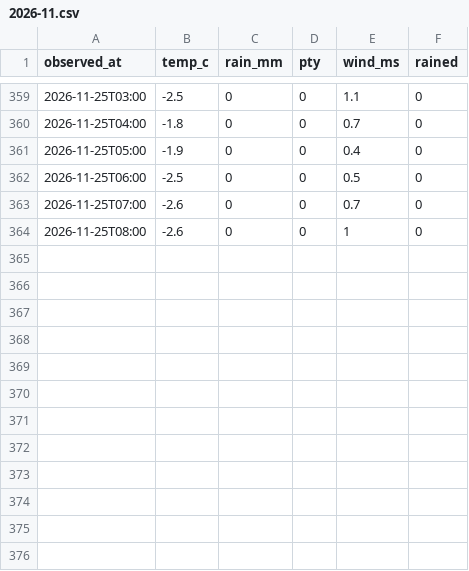
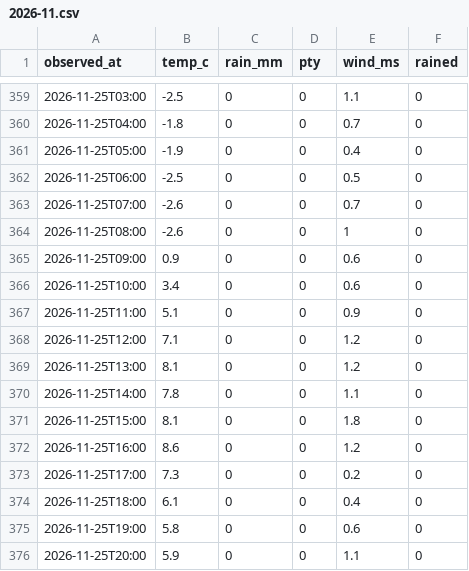
Before and after one commit to greatsong/screens, a CSV file: data/kma/observed/2026-11.csv, drawn as a sheet; only a part is shown, gaps mark what is left out; the diff names each change by its address in the sheet, - before the commit and + after, or states it on an @@ line.

```diff
--- a/data/kma/observed/2026-11.csv
+++ b/data/kma/observed/2026-11.csv
+row 365: 2026-11-25T09:00 | 0.9 | 0 | 0 | 0.6 | 0
+row 366: 2026-11-25T10:00 | 3.4 | 0 | 0 | 0.6 | 0
+row 367: 2026-11-25T11:00 | 5.1 | 0 | 0 | 0.9 | 0
+row 368: 2026-11-25T12:00 | 7.1 | 0 | 0 | 1.2 | 0
+row 369: 2026-11-25T13:00 | 8.1 | 0 | 0 | 1.2 | 0
+row 370: 2026-11-25T14:00 | 7.8 | 0 | 0 | 1.1 | 0
+row 371: 2026-11-25T15:00 | 8.1 | 0 | 0 | 1.8 | 0
+row 372: 2026-11-25T16:00 | 8.6 | 0 | 0 | 1.2 | 0
+row 373: 2026-11-25T17:00 | 7.3 | 0 | 0 | 0.2 | 0
+row 374: 2026-11-25T18:00 | 6.1 | 0 | 0 | 0.4 | 0
+row 375: 2026-11-25T19:00 | 5.8 | 0 | 0 | 0.6 | 0
+row 376: 2026-11-25T20:00 | 5.9 | 0 | 0 | 1.1 | 0
```
Also changed, not shown: data/kma/nowcast/2026-11.csv, 2 other files.
